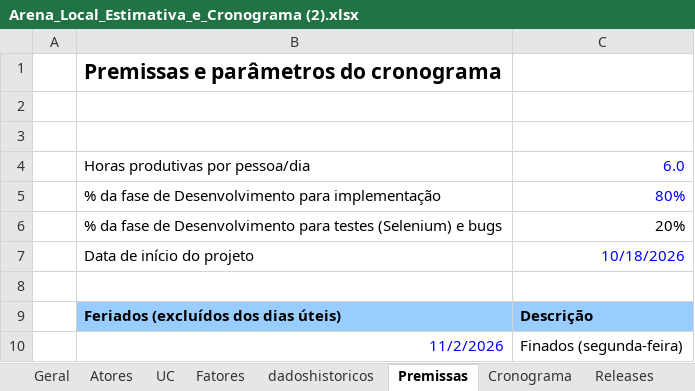
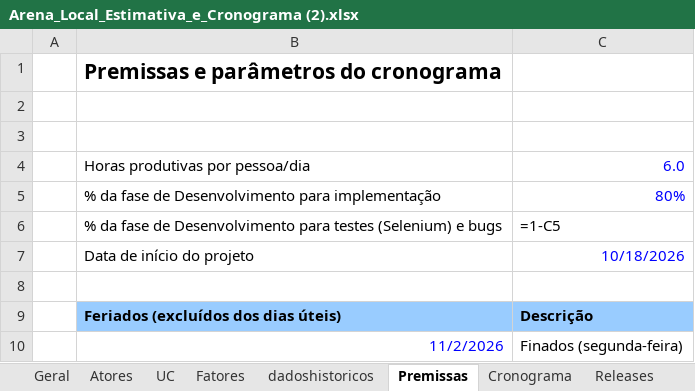
Before and after one commit to AlexOliv17/gerencia-projeto-Unifei, an Excel workbook: documents/Arena_Local_Estimativa_e_Cronograma (2).xlsx, sheet Premissas, drawn as a sheet; values as stored, in another font and other column widths than the file's, no borders; formulas without a stored value are shown as written; charts and pictures not drawn; the diff names each change by its address in the sheet, - before the commit and + after, or states it on an @@ line.

```diff
--- a/documents/Arena_Local_Estimativa_e_Cronograma (2).xlsx (sheet Premissas)
+++ b/documents/Arena_Local_Estimativa_e_Cronograma (2).xlsx (sheet Premissas)
-C6: 20%
+C6: =1-C5
```
Also changed, not shown: sheet Cronograma, sheet Releases, sheet dadoshistoricos, sheet Geral, sheet UC, sheet Atores, 1 more sheet, charts or pictures, 1 other file.
